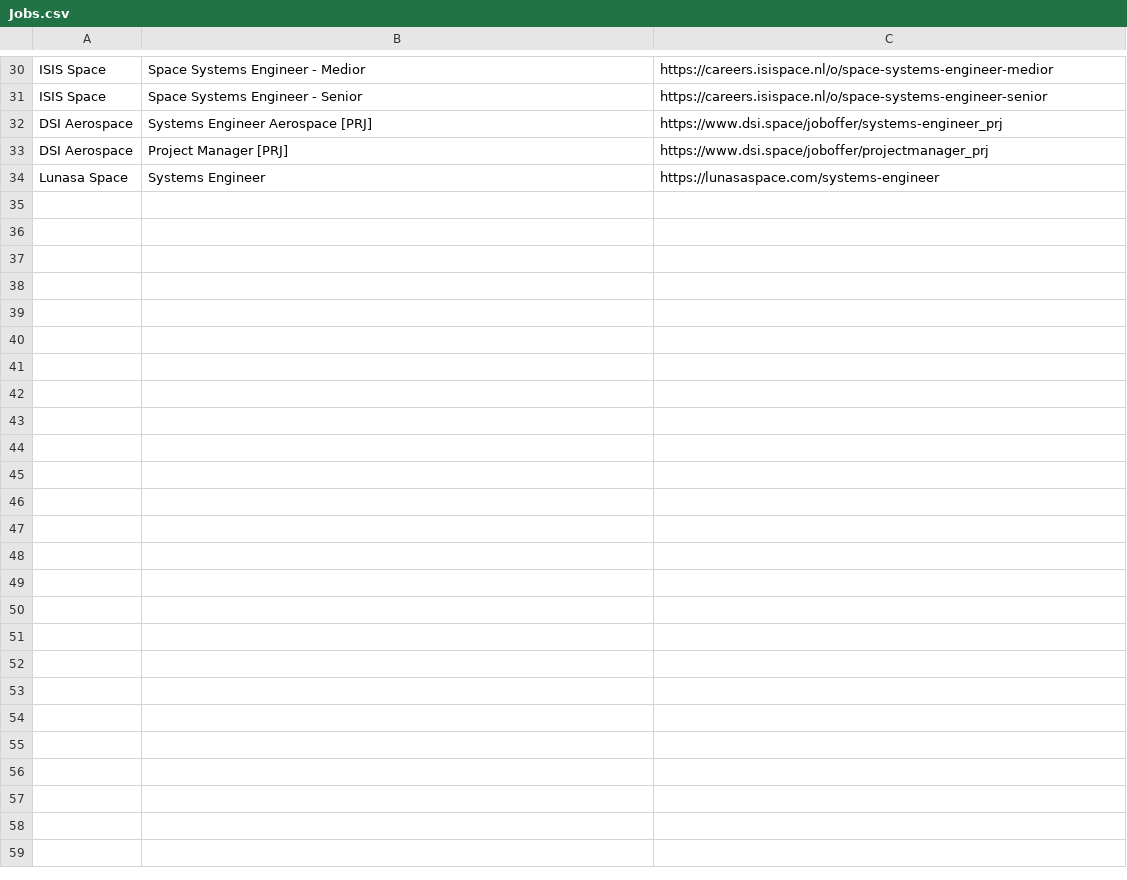
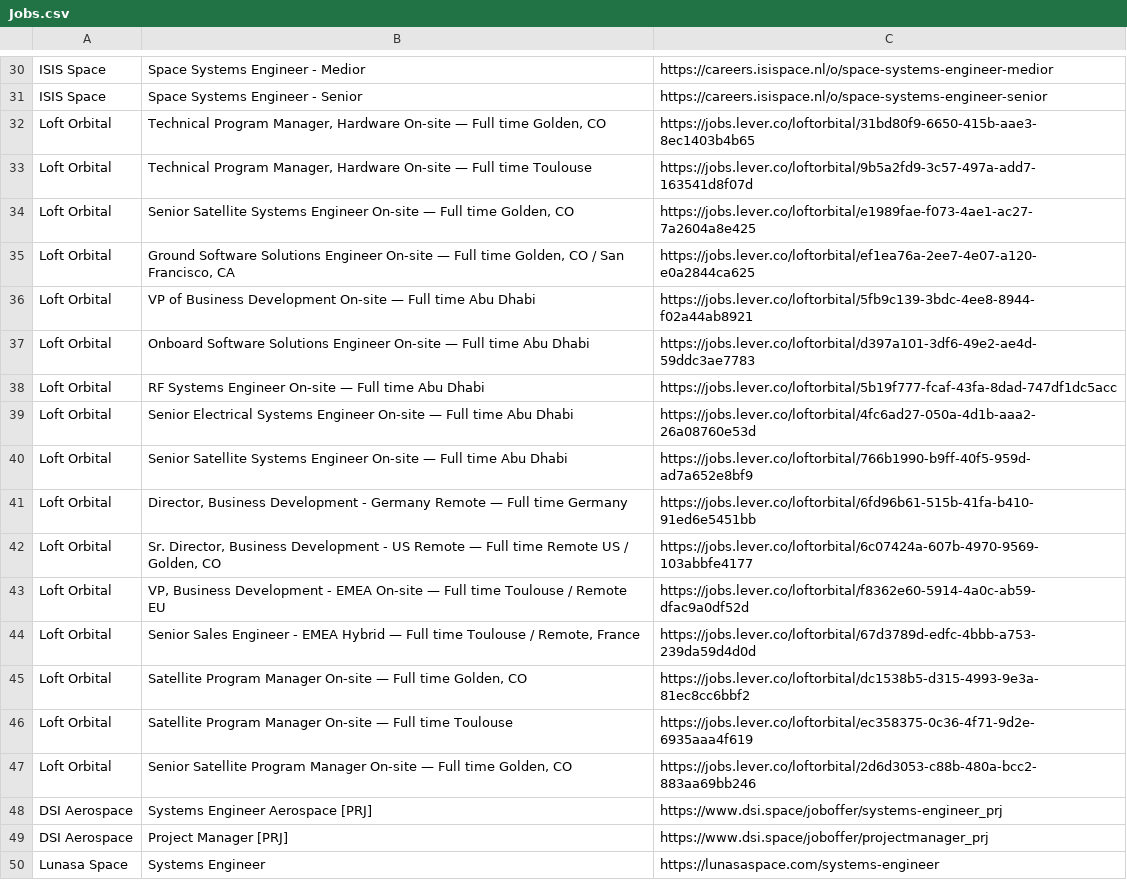
Before and after one commit to gourav1511/newspace-jobs, a CSV file: scraper/Jobs.csv, drawn as a sheet; only a part is shown, gaps mark what is left out; the diff names each change by its address in the sheet, - before the commit and + after, or states it on an @@ line.

```diff
--- a/scraper/Jobs.csv
+++ b/scraper/Jobs.csv
+row 32: Loft Orbital | Technical Program Manager, Hardware On-site — Full time Golden, CO | https://jobs.lever.co/loftorbital/31bd80f9-6650-415b-aae3-8ec1403b4b65
+row 33: Loft Orbital | Technical Program Manager, Hardware On-site — Full time Toulouse | https://jobs.lever.co/loftorbital/9b5a2fd9-3c57-497a-add7-163541d8f07d
+row 34: Loft Orbital | Senior Satellite Systems Engineer On-site — Full time Golden, CO | https://jobs.lever.co/loftorbital/e1989fae-f073-4ae1-ac27-7a2604a8e425
+row 35: Loft Orbital | Ground Software Solutions Engineer On-site — Full time Golden, CO / San Francisco, CA | https://jobs.lever.co/loftorbital/ef1ea76a-2ee7-4e07-a120-e0a2844ca625
+row 36: Loft Orbital | VP of Business Development On-site — Full time Abu Dhabi | https://jobs.lever.co/loftorbital/5fb9c139-3bdc-4ee8-8944-f02a44ab8921
+row 37: Loft Orbital | Onboard Software Solutions Engineer On-site — Full time Abu Dhabi | https://jobs.lever.co/loftorbital/d397a101-3df6-49e2-ae4d-59ddc3ae7783
+row 38: Loft Orbital | RF Systems Engineer On-site — Full time Abu Dhabi | https://jobs.lever.co/loftorbital/5b19f777-fcaf-43fa-8dad-747df1dc5acc
+row 39: Loft Orbital | Senior Electrical Systems Engineer On-site — Full time Abu Dhabi | https://jobs.lever.co/loftorbital/4fc6ad27-050a-4d1b-aaa2-26a08760e53d
+row 40: Loft Orbital | Senior Satellite Systems Engineer On-site — Full time Abu Dhabi | https://jobs.lever.co/loftorbital/766b1990-b9ff-40f5-959d-ad7a652e8bf9
+row 41: Loft Orbital | Director, Business Development - Germany Remote — Full time Germany | https://jobs.lever.co/loftorbital/6fd96b61-515b-41fa-b410-91ed6e5451bb
+row 42: Loft Orbital | Sr. Director, Business Development - US Remote — Full time Remote US / Golden, CO | https://jobs.lever.co/loftorbital/6c07424a-607b-4970-9569-103abbfe4177
+row 43: Loft Orbital | VP, Business Development - EMEA On-site — Full time Toulouse / Remote EU | https://jobs.lever.co/loftorbital/f8362e60-5914-4a0c-ab59-dfac9a0df52d
+row 44: Loft Orbital | Senior Sales Engineer - EMEA Hybrid — Full time Toulouse / Remote, France | https://jobs.lever.co/loftorbital/67d3789d-edfc-4bbb-a753-239da59d4d0d
+row 45: Loft Orbital | Satellite Program Manager On-site — Full time Golden, CO | https://jobs.lever.co/loftorbital/dc1538b5-d315-4993-9e3a-81ec8cc6bbf2
+row 46: Loft Orbital | Satellite Program Manager On-site — Full time Toulouse | https://jobs.lever.co/loftorbital/ec358375-0c36-4f71-9d2e-6935aaa4f619
+row 47: Loft Orbital | Senior Satellite Program Manager On-site — Full time Golden, CO | https://jobs.lever.co/loftorbital/2d6d3053-c88b-480a-bcc2-883aa69bb246
```
